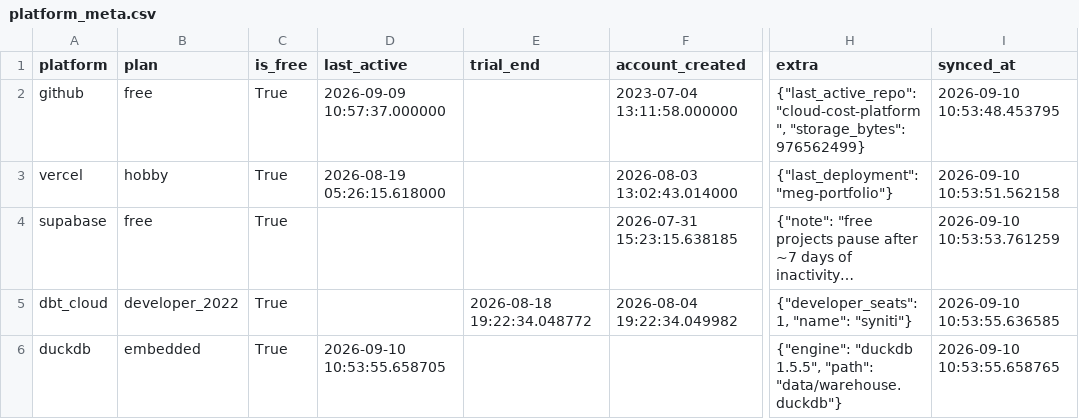
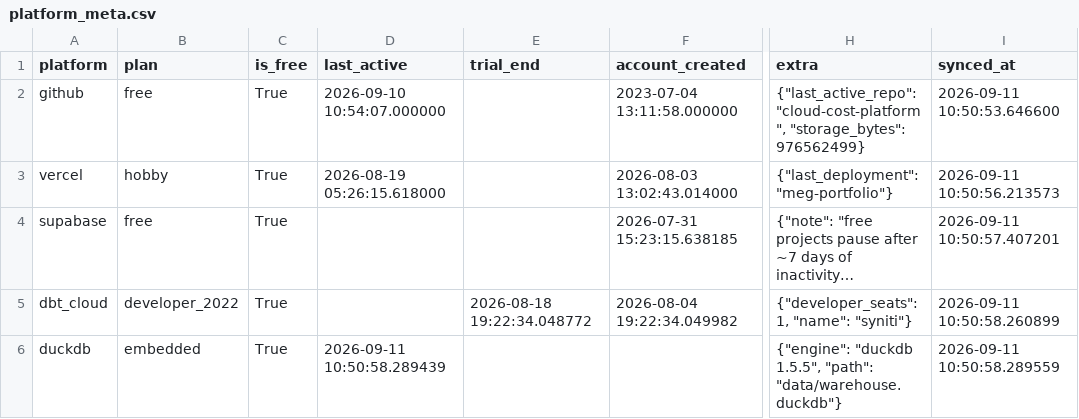
Before and after one commit to meghanabv19/cloud-cost-platform, a CSV file: dashboards/published/platform_meta.csv, drawn as a sheet; only a part is shown, gaps mark what is left out; long unchanged cells end in …; the diff names each change by its address in the sheet, - before the commit and + after, or states it on an @@ line.

```diff
--- a/dashboards/published/platform_meta.csv
+++ b/dashboards/published/platform_meta.csv
-D2 (last_active): 2026-09-09 10:57:37.000000
+D2 (last_active): 2026-09-10 10:54:07.000000
-I2 (synced_at): 2026-09-10 10:53:48.453795
+I2 (synced_at): 2026-09-11 10:50:53.646600
-I3 (synced_at): 2026-09-10 10:53:51.562158
+I3 (synced_at): 2026-09-11 10:50:56.213573
-I4 (synced_at): 2026-09-10 10:53:53.761259
+I4 (synced_at): 2026-09-11 10:50:57.407201
-I5 (synced_at): 2026-09-10 10:53:55.636585
+I5 (synced_at): 2026-09-11 10:50:58.260899
-D6 (last_active): 2026-09-10 10:53:55.658705
+D6 (last_active): 2026-09-11 10:50:58.289439
-I6 (synced_at): 2026-09-10 10:53:55.658765
+I6 (synced_at): 2026-09-11 10:50:58.289559
```
Also changed, not shown: dashboards/published/application_breakdown.csv, dashboards/published/platform_daily.csv, 9 other files.
